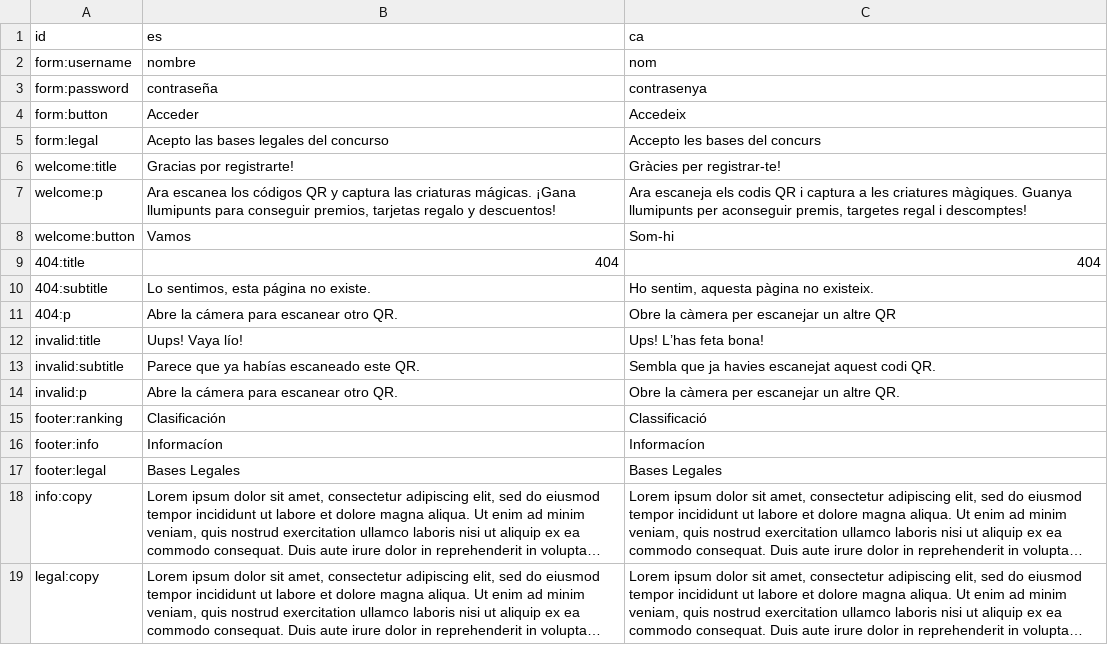
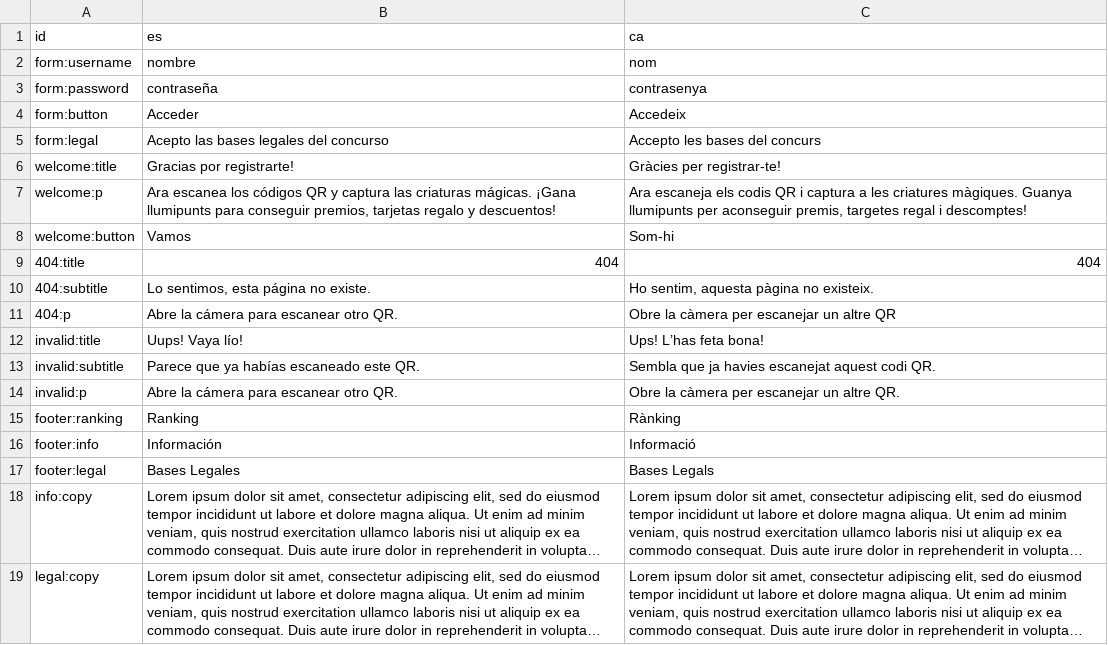
Before and after one commit to jordiplanas/qrs, a CSV file: parser/in/copy.csv, drawn as a sheet; long unchanged cells end in …; the diff names each change by its address in the sheet, - before the commit and + after, or states it on an @@ line.

```diff
--- a/parser/in/copy.csv
+++ b/parser/in/copy.csv
-B15 (es): Clasificación
+B15 (es): Ranking
-C15 (ca): Classificació
+C15 (ca): Rànking
-B16 (es): Informacíon
+B16 (es): Información
-C16 (ca): Informacíon
+C16 (ca): Informació
-C17 (ca): Bases Legales
+C17 (ca): Bases Legals
```
Also changed, not shown: 6 other files.
